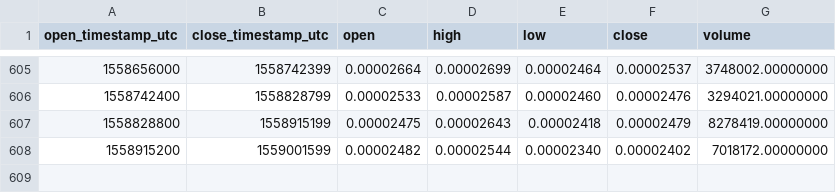
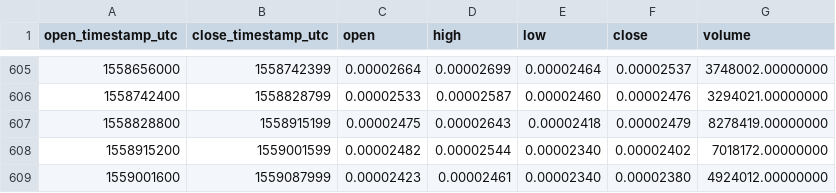
Before and after one commit to cryptobigbro/binance-FUNETH, a CSV file: binance-FUNETH-1d.csv, drawn as a sheet; only a part is shown, gaps mark what is left out.

Commit message:
Update OHLCV data.

```diff
--- a/binance-FUNETH-1d.csv
+++ b/binance-FUNETH-1d.csv
@@ -608 +608,2 @@ open_timestamp_utc,close_timestamp_utc,open,high,low,close,volume
 1558915200,1559001599,0.00002482,0.00002544,0.00002340,0.00002402,7018172.00000000
+1559001600,1559087999,0.00002423,0.00002461,0.00002340,0.00002380,4924012.00000000
```
Also changed, not shown: 1 other file.
